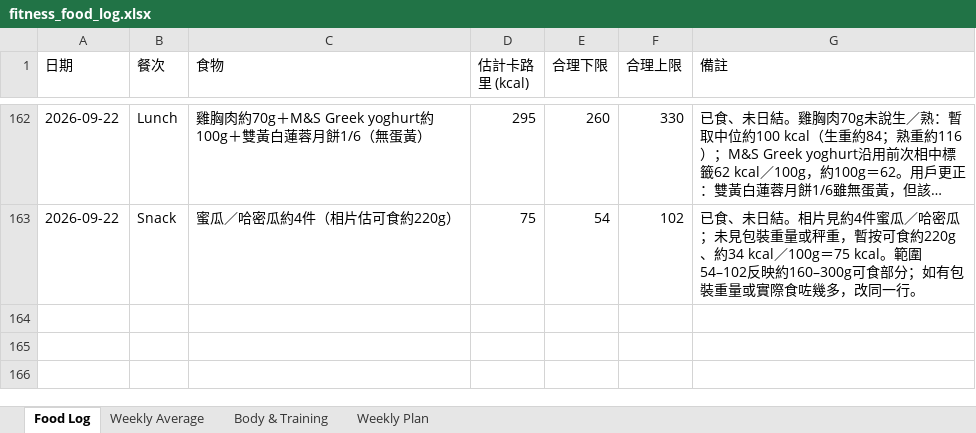
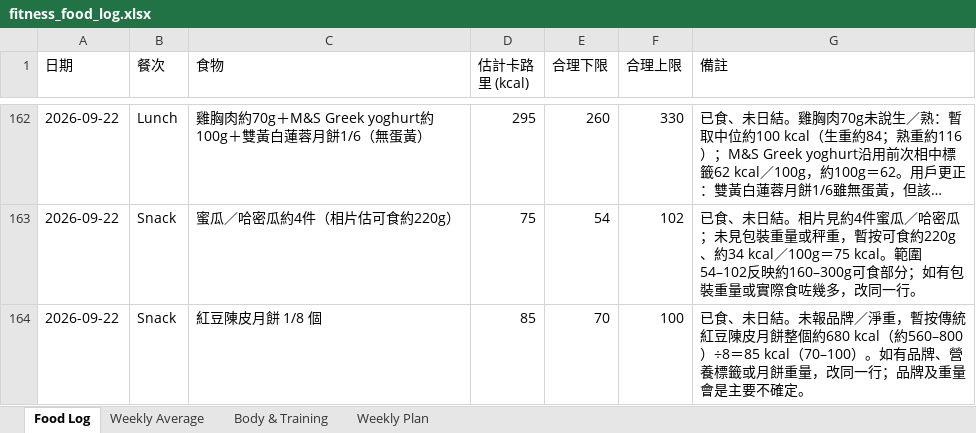
Before and after one commit to buzz-knittinpix/melodycheng622-cmyk.github.io, an Excel workbook: data/fitness_food_log.xlsx, sheet Food Log, drawn as a sheet; only a part is shown, gaps mark what is left out; long unchanged cells end in …; values as stored, in another font and other column widths than the file's, no borders; the diff names each change by its address in the sheet, - before the commit and + after, or states it on an @@ line.

```diff
--- a/data/fitness_food_log.xlsx (sheet Food Log)
+++ b/data/fitness_food_log.xlsx (sheet Food Log)
+row 164: 2026-09-22 | Snack | 紅豆陳皮月餅 1/8 個 | 85 | 70 | 100 | 已食、未日結。未報品牌／淨重，暫按傳統紅豆陳皮月餅整個約680 kcal（約560–800）÷8＝85 kcal（70–100）。如有品牌、營養標籤或月餅重量，改同一行；品牌及重量會是主要不確定。
```
Also changed, not shown: sheet Weekly Average, 1 other file.
